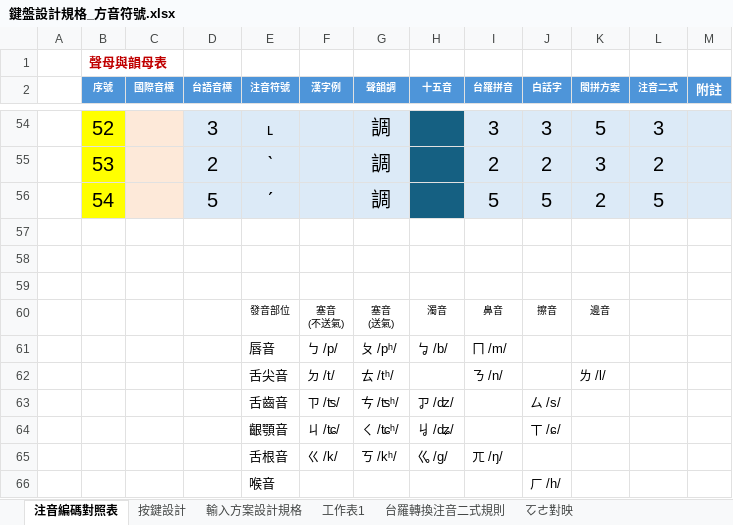
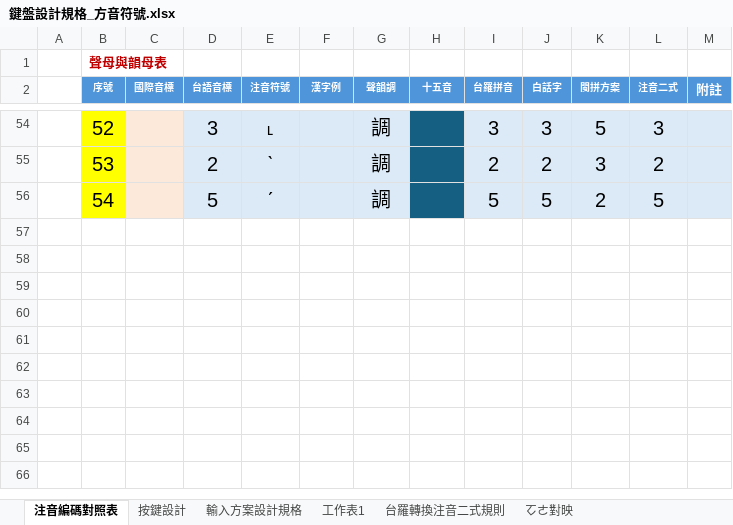
Before and after one commit to AlanJui/rime-tlpa, an Excel workbook: docs/鍵盤設計規格_方音符號.xlsx, sheet 注音編碼對照表, drawn as a sheet; only a part is shown, gaps mark what is left out; values as stored, in another font and other column widths than the file's, no borders; conditional formats and table styles not drawn; ↵ is a line break in a cell; the diff names each change by its address in the sheet, - before the commit and + after, or states it on an @@ line.

```diff
--- a/docs/鍵盤設計規格_方音符號.xlsx (sheet 注音編碼對照表)
+++ b/docs/鍵盤設計規格_方音符號.xlsx (sheet 注音編碼對照表)
-row 57: (empty)
-row 58: (empty)
-row 59: (empty)
-row 60:  |  |  |  | 發音部位 | 塞音 ↵ (不送氣) | 塞音 ↵ (送氣) | 濁音 | 鼻音 | 擦音 | 邊音
-row 61:  |  |  |  | 唇音 | ㄅ /p/ | ㄆ /pʰ/ | ㆠ /b/ | ㄇ /m/
-row 62:  |  |  |  | 舌尖音 | ㄉ /t/ | ㄊ /tʰ/ |  | ㄋ /n/ |  | ㄌ /l/
-row 63:  |  |  |  | 舌齒音 | ㄗ /ʦ/ | ㄘ /ʦʰ/ | ㆡ /ʣ/ |  | ㄙ /s/
-row 64:  |  |  |  | 齦顎音 | ㄐ /ʨ/ | ㄑ /ʨʰ/ | ㆢ /ʥ/ |  | ㄒ /ɕ/
-row 65:  |  |  |  | 舌根音 | ㄍ /k/ | ㄎ /kʰ/ | ㆣ /g/ | ㄫ /ŋ/
-row 66:  |  |  |  | 喉音 |  |  |  |  | ㄏ /h/
```
Also changed, not shown: sheet 輸入方案設計規格, formulas that keep their value.
